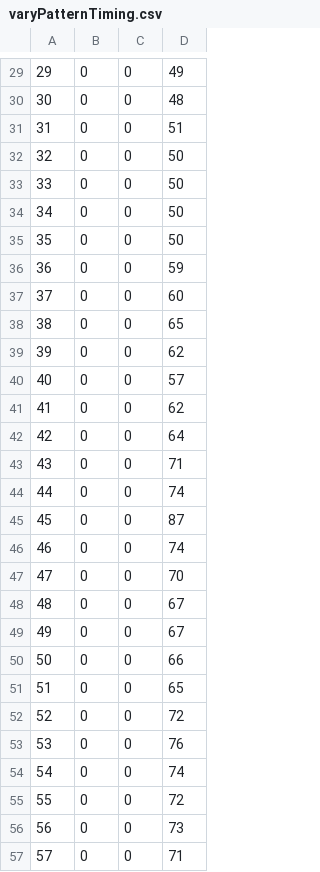
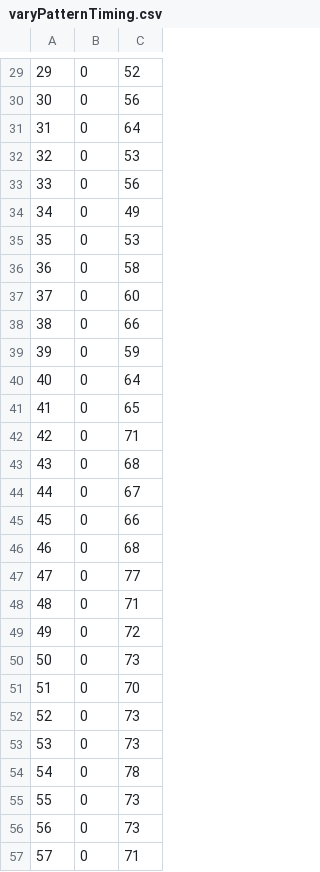
Before and after one commit to CaretC/CMP202_ParallelStringSearch, a CSV file: ParallelStringStearch/ParallelStringStearch/varyPatternTiming.csv, drawn as a sheet; only a part is shown, gaps mark what is left out; removed rows and columns are numbered as before the commit, all else as after; the diff covers the shown part only; the diff names each change by its address in the sheet, - before the commit and + after, or states it on an @@ line.

```diff
--- a/ParallelStringStearch/ParallelStringStearch/varyPatternTiming.csv
+++ b/ParallelStringStearch/ParallelStringStearch/varyPatternTiming.csv
-column C, rows 29-57: all 0
-C29: 49
+C29: 52
-C30: 48
+C30: 56
-C31: 51
+C31: 64
-C32: 50
+C32: 53
-C33: 50
+C33: 56
-C34: 50
+C34: 49
-C35: 50
+C35: 53
-C36: 59
+C36: 58
-C38: 65
+C38: 66
-C39: 62
+C39: 59
-C40: 57
+C40: 64
-C41: 62
+C41: 65
-C42: 64
+C42: 71
-C43: 71
+C43: 68
-C44: 74
+C44: 67
-C45: 87
+C45: 66
-C46: 74
+C46: 68
-C47: 70
+C47: 77
-C48: 67
+C48: 71
-C49: 67
+C49: 72
-C50: 66
+C50: 73
-C51: 65
+C51: 70
-C52: 72
+C52: 73
-C53: 76
+C53: 73
-C54: 74
+C54: 78
-C55: 72
+C55: 73
```
Also changed, not shown: 63 edited cells elsewhere in this file, ParallelStringStearch/ParallelStringStearch/varyThreadsTiming.csv, 7 other files.
